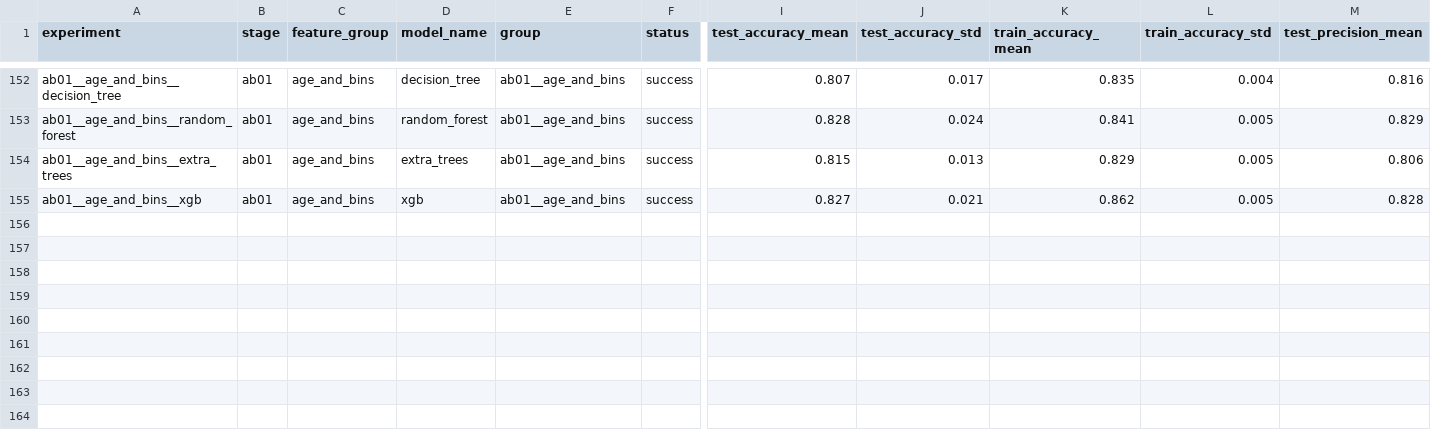
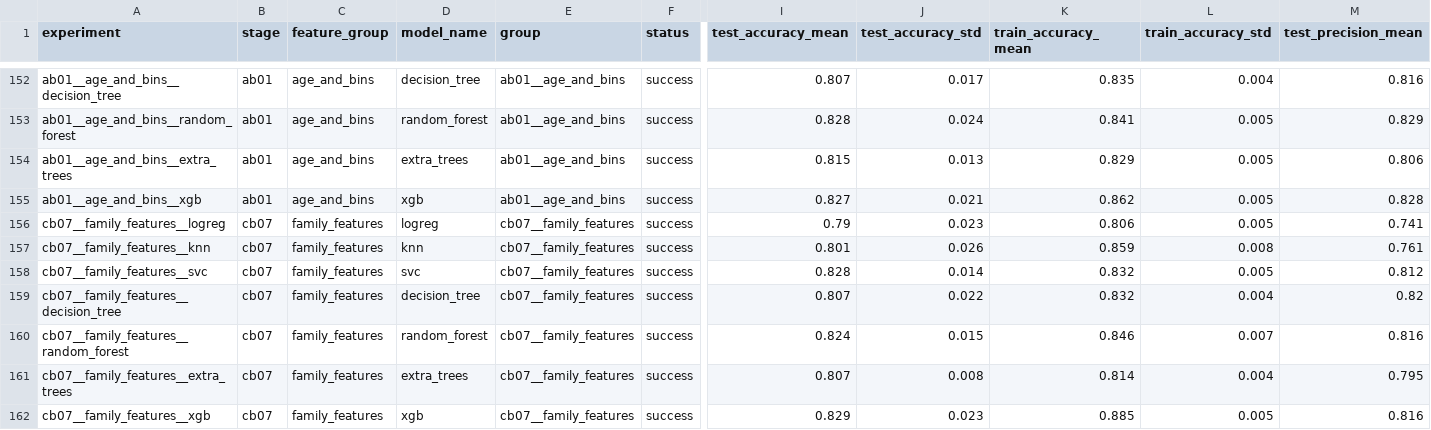
Before and after one commit to DerickRedDanger/Machine_learning, a CSV file: Titanic/results/experiment_results.csv, drawn as a sheet; only a part is shown, gaps mark what is left out; rows hold the shown columns only; the diff names each change by its address in the sheet, - before the commit and + after, or states it on an @@ line.

Commit message:
Updated SibSp and Parch feature investigation
Created and run experiments for Combo 07 Family features, added the report to notes V2 and updated SibSp and Parch Findings, recommendation and overall conclusion

```diff
--- a/Titanic/results/experiment_results.csv
+++ b/Titanic/results/experiment_results.csv
+row 156: cb07__family_features__logreg | cb07 | family_features | logreg | cb07__family_features | success | 0.79 | 0.023 | 0.806 | 0.005 | 0.741
+row 157: cb07__family_features__knn | cb07 | family_features | knn | cb07__family_features | success | 0.801 | 0.026 | 0.859 | 0.008 | 0.761
+row 158: cb07__family_features__svc | cb07 | family_features | svc | cb07__family_features | success | 0.828 | 0.014 | 0.832 | 0.005 | 0.812
+row 159: cb07__family_features__decision_tree | cb07 | family_features | decision_tree | cb07__family_features | success | 0.807 | 0.022 | 0.832 | 0.004 | 0.82
+row 160: cb07__family_features__random_forest | cb07 | family_features | random_forest | cb07__family_features | success | 0.824 | 0.015 | 0.846 | 0.007 | 0.816
+row 161: cb07__family_features__extra_trees | cb07 | family_features | extra_trees | cb07__family_features | success | 0.807 | 0.008 | 0.814 | 0.004 | 0.795
+row 162: cb07__family_features__xgb | cb07 | family_features | xgb | cb07__family_features | success | 0.829 | 0.023 | 0.885 | 0.005 | 0.816
```
Also changed, not shown: 5 other files.
